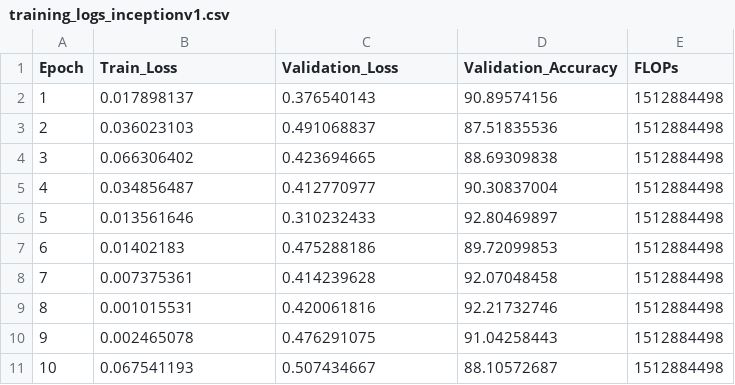
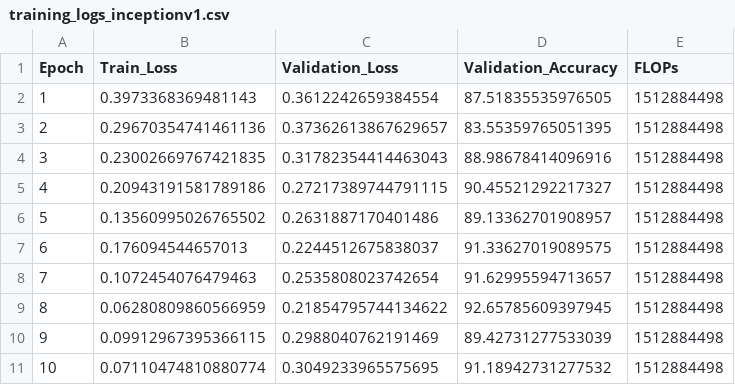
Before and after one commit to ishara084/CS6640_Project, a CSV file: model_outputs_data/model_evaluation_logs/training_logs_inceptionv1.csv, drawn as a sheet; only a part is shown; the diff covers the shown part only.

```diff
--- a/model_outputs_data/model_evaluation_logs/training_logs_inceptionv1.csv
+++ b/model_outputs_data/model_evaluation_logs/training_logs_inceptionv1.csv
@@ -1,11 +1,11 @@
 Epoch,Train_Loss,Validation_Loss,Validation_Accuracy,FLOPs
-1,0.017898137,0.376540143,90.89574156,1512884498
-2,0.036023103,0.491068837,87.51835536,1512884498
-3,0.066306402,0.423694665,88.69309838,1512884498
-4,0.034856487,0.412770977,90.30837004,1512884498
-5,0.013561646,0.310232433,92.80469897,1512884498
-6,0.01402183,0.475288186,89.72099853,1512884498
-7,0.007375361,0.414239628,92.07048458,1512884498
-8,0.001015531,0.420061816,92.21732746,1512884498
-9,0.002465078,0.476291075,91.04258443,1512884498
-10,0.067541193,0.507434667,88.10572687,1512884498
+1,0.3973368369481143,0.3612242659384554,87.51835535976505,1512884498
+2,0.29670354741461136,0.37362613867629657,83.55359765051395,1512884498
+3,0.23002669767421835,0.31782354414463043,88.98678414096916,1512884498
+4,0.20943191581789186,0.27217389744791115,90.45521292217327,1512884498
+5,0.13560995026765502,0.2631887170401486,89.13362701908957,1512884498
+6,0.176094544657013,0.2244512675838037,91.33627019089575,1512884498
+7,0.1072454076479463,0.2535808023742654,91.62995594713657,1512884498
+8,0.06280809860566959,0.21854795744134622,92.65785609397945,1512884498
+9,0.09912967395366115,0.2988040762191469,89.42731277533039,1512884498
+10,0.07110474810880774,0.3049233965575695,91.18942731277532,1512884498
```
Also changed, not shown: 120 edited cells elsewhere in this file, model_outputs_data/model_evaluation_logs/training_logs_alexnet.csv, model_outputs_data/model_evaluation_logs/training_logs_densenet121.csv, 18 other files.
